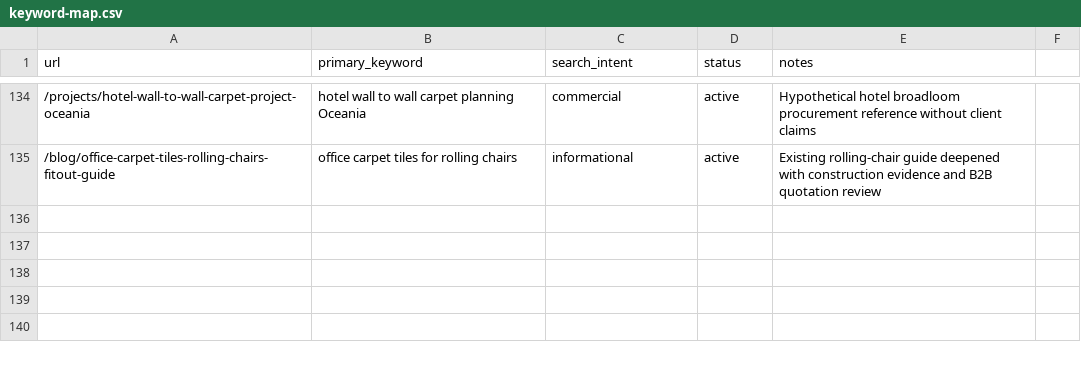
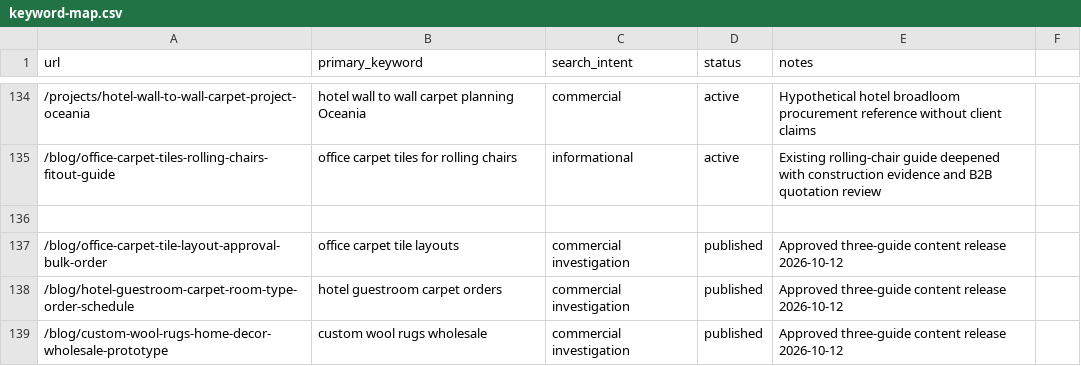
Before and after one commit to HCJJY123/carpet-website, a CSV file: keyword-map.csv, drawn as a sheet; only a part is shown, gaps mark what is left out; the diff names each change by its address in the sheet, - before the commit and + after, or states it on an @@ line.

Commit message:
Publish three approved carpet buyer guides with six reviewed illustrations

```diff
--- a/keyword-map.csv
+++ b/keyword-map.csv
+row 136: (empty)
+row 137: /blog/office-carpet-tile-layout-approval-bulk-order | office carpet tile layouts | commercial investigation | published | Approved three-guide content release 2026-10-12
+row 138: /blog/hotel-guestroom-carpet-room-type-order-schedule | hotel guestroom carpet orders | commercial investigation | published | Approved three-guide content release 2026-10-12
+row 139: /blog/custom-wool-rugs-home-decor-wholesale-prototype | custom wool rugs wholesale | commercial investigation | published | Approved three-guide content release 2026-10-12
```
Also changed, not shown: 13 other files.
